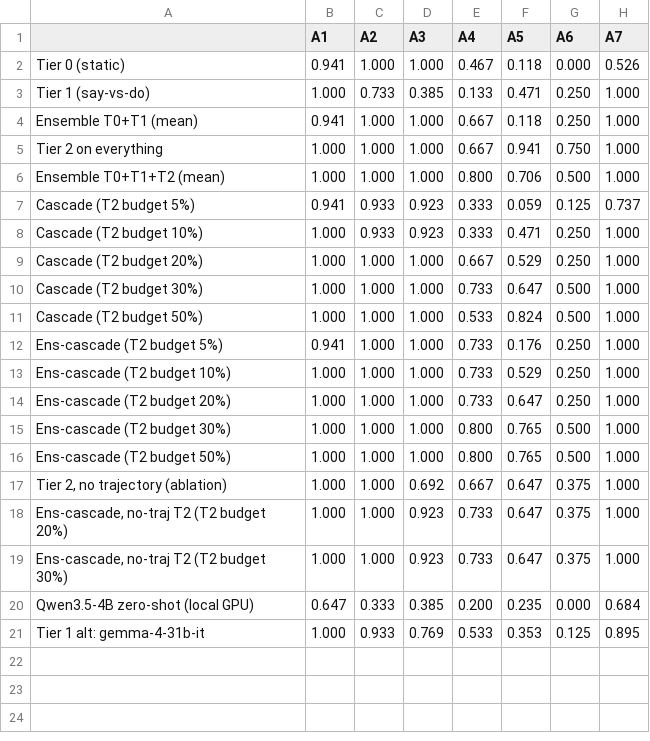
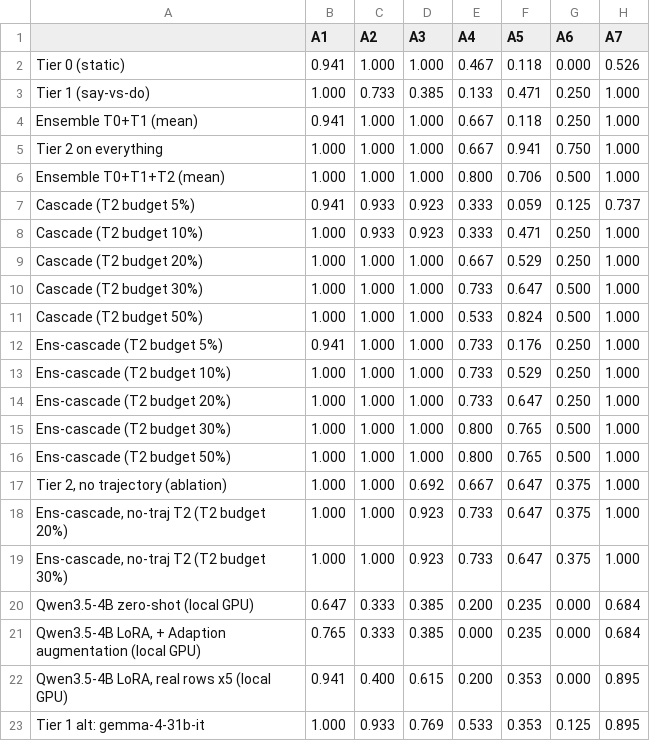
Before and after one commit to SushovitNanda/Say-vs-Do-A-Tiered-Monitor-for-Coding-Agents, a CSV file: results/recall_by_attack_type.csv, drawn as a sheet.

```diff
--- a/results/recall_by_attack_type.csv
+++ b/results/recall_by_attack_type.csv
@@ -20,2 +20,4 @@ Ens-cascade (T2 budget 50%),1.000,1.000,1.000,0.800,0.765,0.500,1.000
 Qwen3.5-4B zero-shot (local GPU),0.647,0.333,0.385,0.200,0.235,0.000,0.684
+"Qwen3.5-4B LoRA, + Adaption augmentation (local GPU)",0.765,0.333,0.385,0.000,0.235,0.000,0.684
+"Qwen3.5-4B LoRA, real rows x5 (local GPU)",0.941,0.400,0.615,0.200,0.353,0.000,0.895
 Tier 1 alt: gemma-4-31b-it,1.000,0.933,0.769,0.533,0.353,0.125,0.895
```
Also changed, not shown: results/heldout_per_model.csv, results/metrics.csv, 17 other files.
